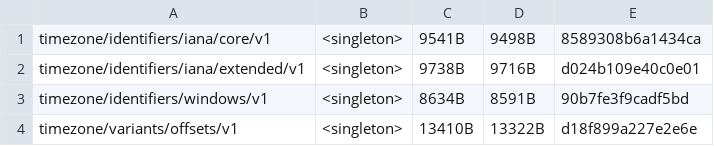
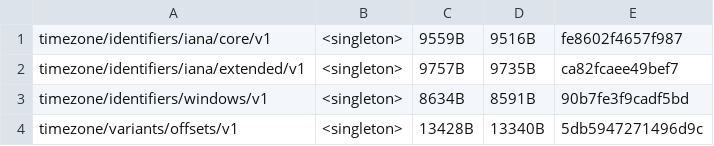
Before and after one commit to unicode-org/icu4x, a CSV file: provider/data/time/fingerprints.csv, drawn as a sheet.

Commit message:
Update tzdb to 2025b (#6680)
I've been wanting to wait for CLDR 48, because without a short name we
cannot add the new timezone. However I have a need for this data, we're
already three months late, and I'm confident the CLDR short name is
final.

```diff
--- a/provider/data/time/fingerprints.csv
+++ b/provider/data/time/fingerprints.csv
@@ -1,4 +1,4 @@
-timezone/identifiers/iana/core/v1, <singleton>, 9541B, 9498B, 8589308b6a1434ca
-timezone/identifiers/iana/extended/v1, <singleton>, 9738B, 9716B, d024b109e40c0e01
+timezone/identifiers/iana/core/v1, <singleton>, 9559B, 9516B, fe8602f4657f987
+timezone/identifiers/iana/extended/v1, <singleton>, 9757B, 9735B, ca82fcaee49bef7
 timezone/identifiers/windows/v1, <singleton>, 8634B, 8591B, 90b7fe3f9cadf5bd
-timezone/variants/offsets/v1, <singleton>, 13410B, 13322B, d18f899a227e2e6e
+timezone/variants/offsets/v1, <singleton>, 13428B, 13340B, 5db5947271496d9c
```
Also changed, not shown: 21 other files.
